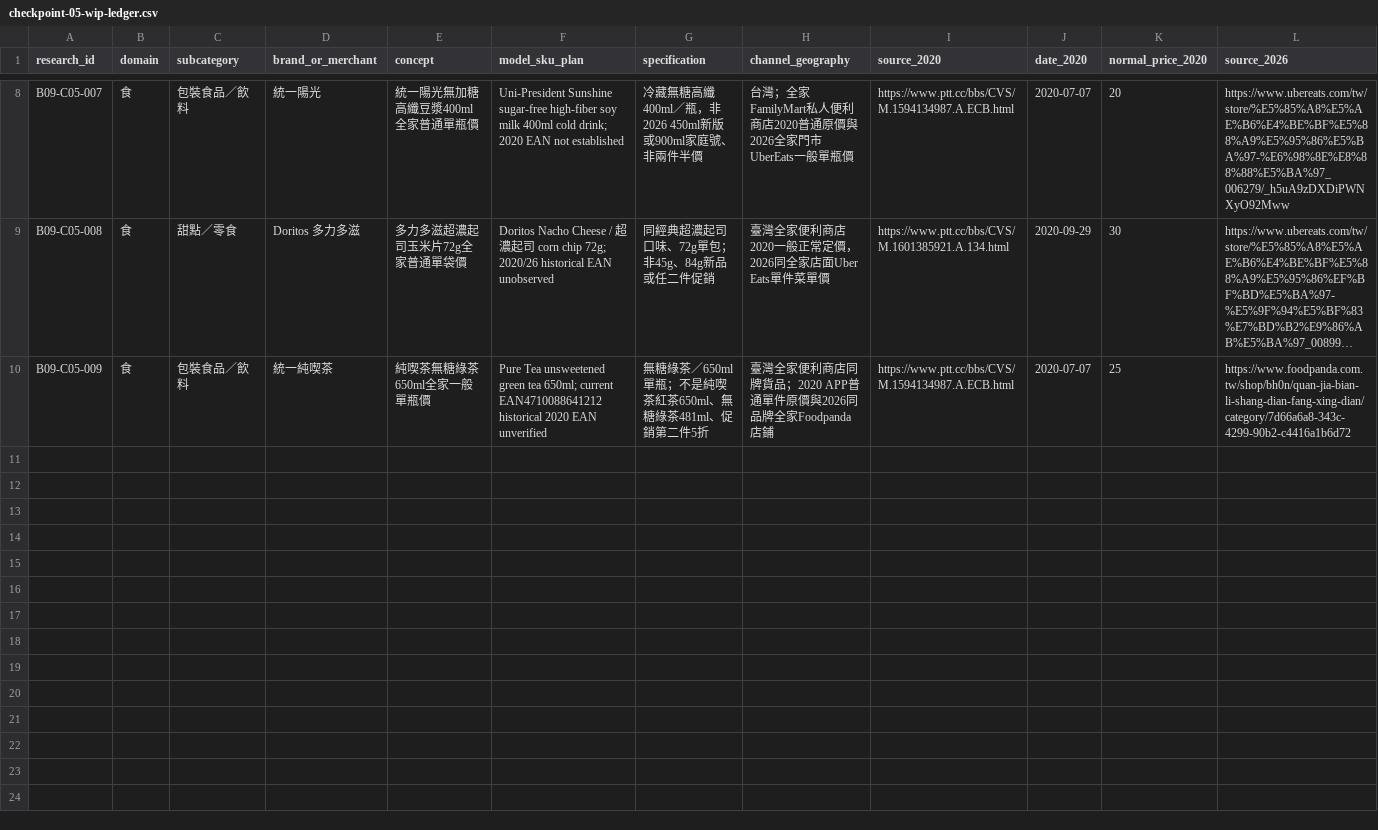
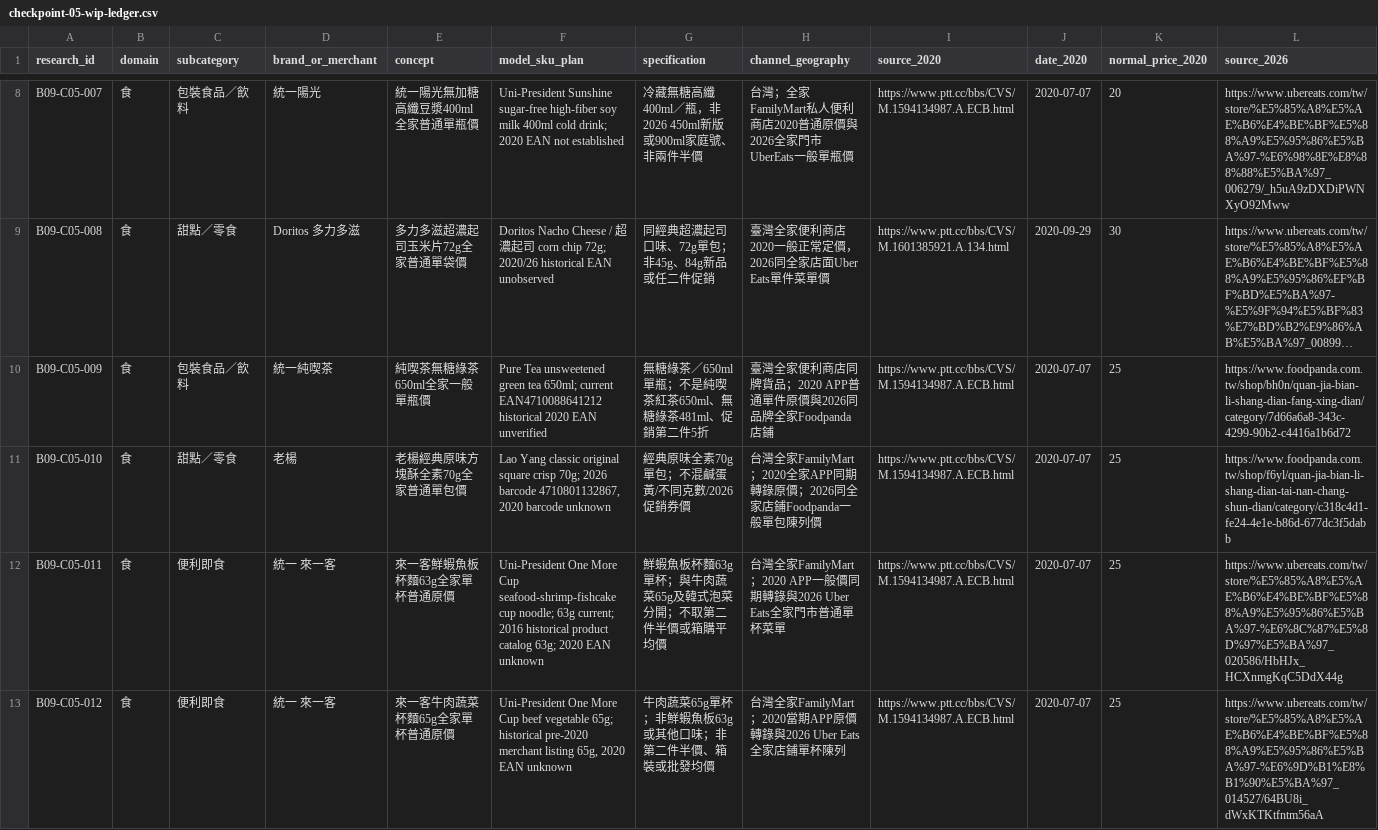
Before and after one commit to aitest00898/HO600-Taiwan-Private-Price-Basket, a CSV file: research/batch-09/checkpoint-05-wip-ledger.csv, drawn as a sheet; only a part is shown, gaps mark what is left out; long unchanged cells end in …; rows hold the shown columns only; the diff names each change by its address in the sheet, - before the commit and + after, or states it on an @@ line.

Commit message:
research(ho600): add 3 sourced B-grade C05 ordinary price pairs

```diff
--- a/research/batch-09/checkpoint-05-wip-ledger.csv
+++ b/research/batch-09/checkpoint-05-wip-ledger.csv
+row 11: B09-C05-010 | 食 | 甜點／零食 | 老楊 | 老楊經典原味方塊酥全素70g全家普通單包價 | Lao Yang classic original square crisp 70g; 2026 barcode 4710801132867, 2020 barcode unknown | 經典原味全素70g單包；不混鹹蛋黃/不同克數/2026促銷券價 | 台灣全家FamilyMart；2020全家APP同期轉錄原價；2026同全家店鋪Foodpanda一般單包陳列價 | https://www.ptt.cc/bbs/CVS/M.1594134987.A.ECB.html | 2020-07-07 | 25 | https://www.foodpanda.com.tw/shop/f6yl/quan-jia-bian-li-shang-dian-tai-nan-chang-shun-dian/category/c318c4d1-fe24-4e1e-b86d-677dc3f5dabb
+row 12: B09-C05-011 | 食 | 便利即食 | 統一 來一客 | 來一客鮮蝦魚板杯麵63g全家單杯普通原價 | Uni-President One More Cup seafood-shrimp-fishcake cup noodle; 63g current; 2016 historical product catalog 63g; 2020 EAN unknown | 鮮蝦魚板杯麵63g單杯；與牛肉蔬菜65g及韓式泡菜分開；不取第二件半價或箱購平均價 | 台灣全家FamilyMart；2020 APP一般價同期轉錄與2026 Uber Eats全家門市普通單杯菜單 | https://www.ptt.cc/bbs/CVS/M.1594134987.A.ECB.html | 2020-07-07 | 25 | https://www.ubereats.com/tw/store/%E5%85%A8%E5%AE%B6%E4%BE%BF%E5%88%A9%E5%95%86%E5%BA%97-%E6%8C%87%E5%8D%97%E5%BA%97_020586/HbHJx_HCXnmgKqC5DdX44g
+row 13: B09-C05-012 | 食 | 便利即食 | 統一 來一客 | 來一客牛肉蔬菜杯麵65g全家單杯普通原價 | Uni-President One More Cup beef vegetable 65g; historical pre-2020 merchant listing 65g, 2020 EAN unknown | 牛肉蔬菜65g單杯；非鮮蝦魚板63g或其他口味；非第二件半價、箱裝或批發均價 | 台灣全家FamilyMart；2020當期APP原價轉錄與2026 Uber Eats全家店鋪單杯陳列 | https://www.ptt.cc/bbs/CVS/M.1594134987.A.ECB.html | 2020-07-07 | 25 | https://www.ubereats.com/tw/store/%E5%85%A8%E5%AE%B6%E4%BE%BF%E5%88%A9%E5%95%86%E5%BA%97-%E6%9D%B1%E8%B1%90%E5%BA%97_014527/64BU8i_dWxKTKtfntm56aA
```
